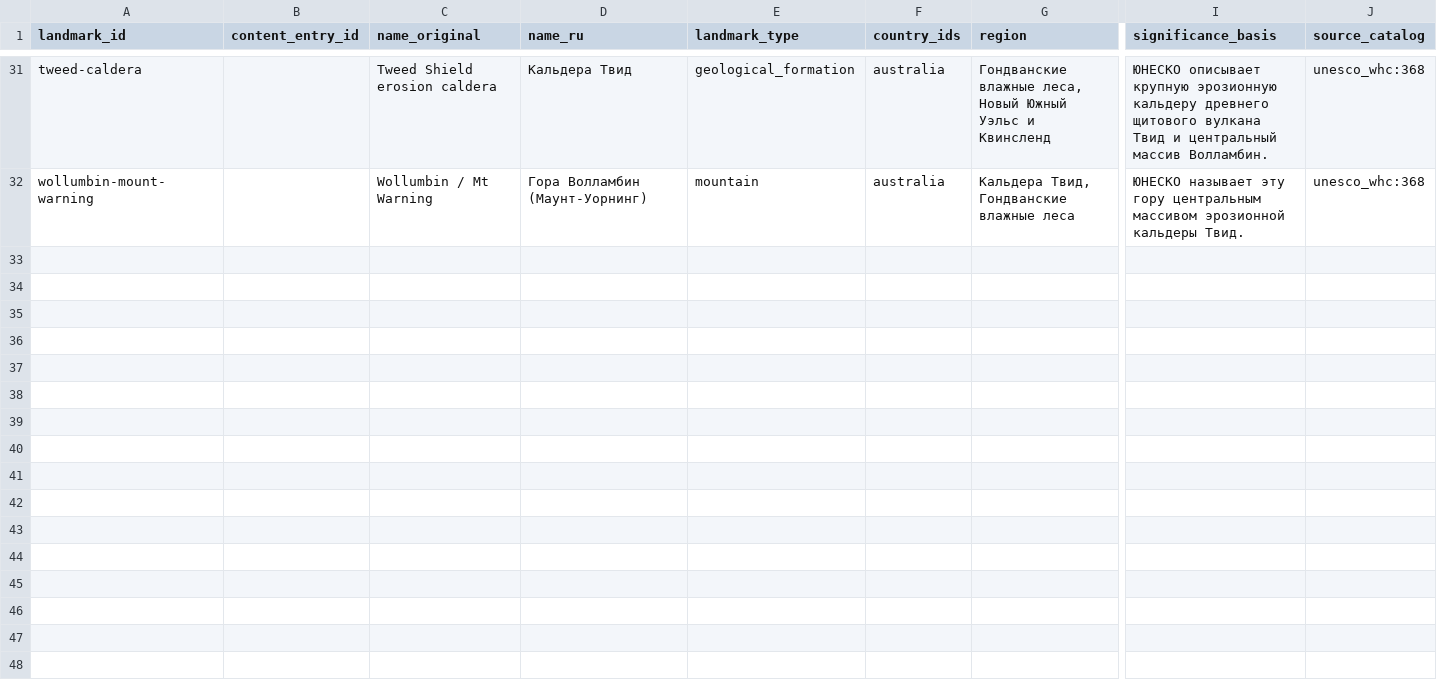
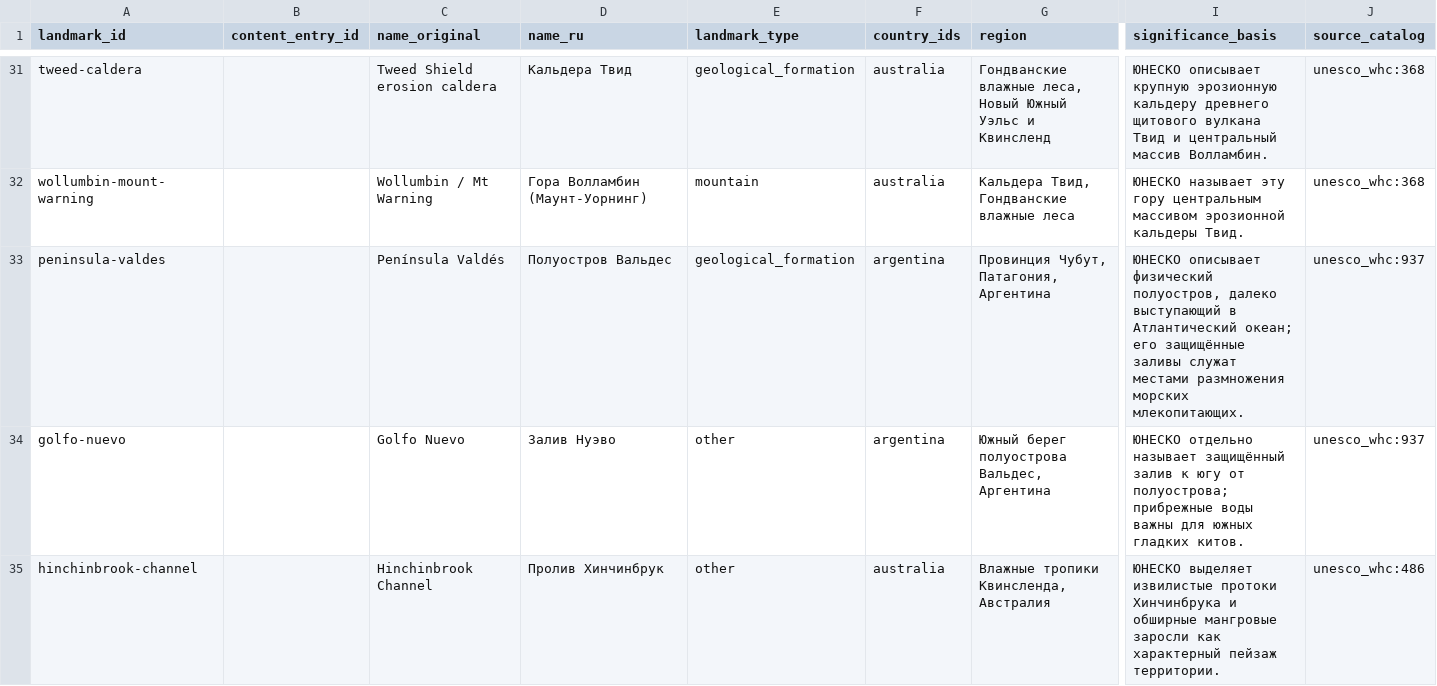
Before and after one commit to dmitrywroclaw-commits/GeoTrainer, a CSV file: content/research/landmark-candidates.csv, drawn as a sheet; only a part is shown, gaps mark what is left out; rows hold the shown columns only; the diff covers the shown part only; the diff names each change by its address in the sheet, - before the commit and + after, or states it on an @@ line.

```diff
--- a/content/research/landmark-candidates.csv
+++ b/content/research/landmark-candidates.csv
+row 33: peninsula-valdes |  | Península Valdés | Полуостров Вальдес | geological_formation | argentina | Провинция Чубут, Патагония, Аргентина | ЮНЕСКО описывает физический полуостров, далеко выступающий в Атлантический океан; его защищённые заливы служат местами размножения морских млекопитающих. | unesco_whc:937
+row 34: golfo-nuevo |  | Golfo Nuevo | Залив Нуэво | other | argentina | Южный берег полуострова Вальдес, Аргентина | ЮНЕСКО отдельно называет защищённый залив к югу от полуострова; прибрежные воды важны для южных гладких китов. | unesco_whc:937
+row 35: hinchinbrook-channel |  | Hinchinbrook Channel | Пролив Хинчинбрук | other | australia | Влажные тропики Квинсленда, Австралия | ЮНЕСКО выделяет извилистые протоки Хинчинбрука и обширные мангровые заросли как характерный пейзаж территории. | unesco_whc:486
```
Also changed, not shown: 3 added rows elsewhere in this file, content/research/media-review.csv, content/research/nature-source-catalog.csv, 8 other files.
